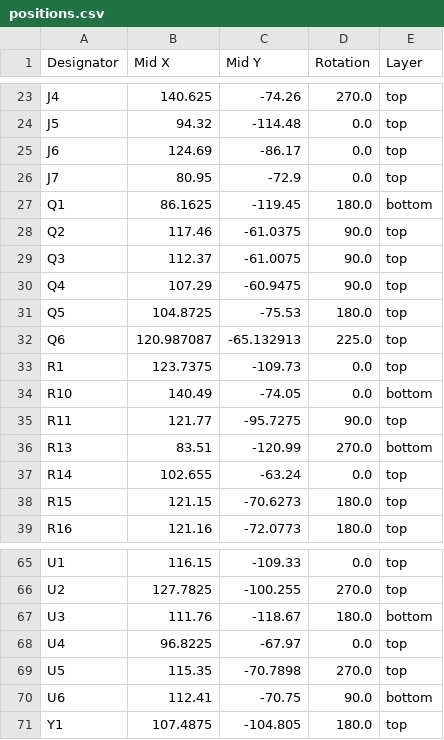
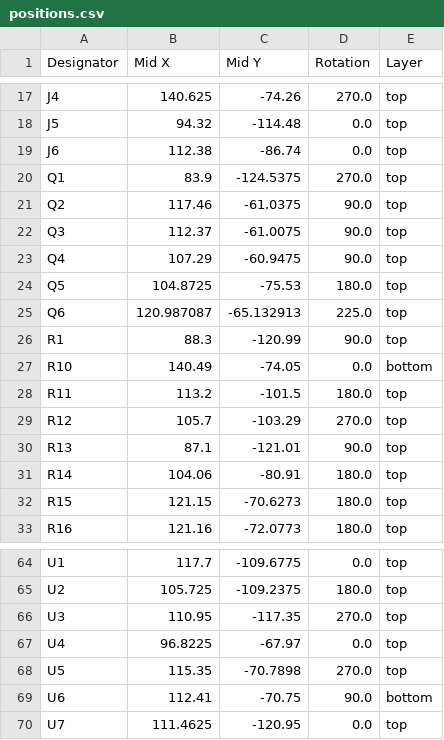
Before and after one commit to epc1220/pill_dispenser, a CSV file: mainboard_v2/production/positions.csv, drawn as a sheet; only a part is shown, gaps mark what is left out; removed rows and columns are numbered as before the commit, all else as after; the diff covers the shown part only; the diff names each change by its address in the sheet, - before the commit and + after, or states it on an @@ line.

```diff
--- a/mainboard_v2/production/positions.csv
+++ b/mainboard_v2/production/positions.csv
-B19 (Mid X): 124.69
+B19 (Mid X): 112.38
-C19 (Mid Y): -86.17
+C19 (Mid Y): -86.74
-row 26: J7 | 80.95 | -72.9 | 0.0 | top
-B20 (Mid X): 86.1625
+B20 (Mid X): 83.9
-C20 (Mid Y): -119.45
+C20 (Mid Y): -124.5375
-D20 (Rotation): 180.0
+D20 (Rotation): 270.0
-E20 (Layer): bottom
+E20 (Layer): top
-B26 (Mid X): 123.7375
+B26 (Mid X): 88.3
-C26 (Mid Y): -109.73
+C26 (Mid Y): -120.99
-D26 (Rotation): 0.0
+D26 (Rotation): 90.0
-B28 (Mid X): 121.77
+B28 (Mid X): 113.2
-C28 (Mid Y): -95.7275
+C28 (Mid Y): -101.5
-D28 (Rotation): 90.0
+D28 (Rotation): 180.0
+row 29: R12 | 105.7 | -103.29 | 270.0 | top
-B30 (Mid X): 83.51
+B30 (Mid X): 87.1
-C30 (Mid Y): -120.99
+C30 (Mid Y): -121.01
-D30 (Rotation): 270.0
+D30 (Rotation): 90.0
-E30 (Layer): bottom
+E30 (Layer): top
-B31 (Mid X): 102.655
+B31 (Mid X): 104.06
-C31 (Mid Y): -63.24
+C31 (Mid Y): -80.91
-D31 (Rotation): 0.0
+D31 (Rotation): 180.0
-B64 (Mid X): 116.15
+B64 (Mid X): 117.7
-C64 (Mid Y): -109.33
+C64 (Mid Y): -109.6775
-B65 (Mid X): 127.7825
+B65 (Mid X): 105.725
-C65 (Mid Y): -100.255
+C65 (Mid Y): -109.2375
-D65 (Rotation): 270.0
+D65 (Rotation): 180.0
-B66 (Mid X): 111.76
+B66 (Mid X): 110.95
-C66 (Mid Y): -118.67
+C66 (Mid Y): -117.35
-D66 (Rotation): 180.0
+D66 (Rotation): 270.0
-E66 (Layer): bottom
+E66 (Layer): top
-row 71: Y1 | 107.4875 | -104.805 | 180.0 | top
+row 70: U7 | 111.4625 | -120.95 | 0.0 | top
```
Also changed, not shown: 9 added rows, 10 removed rows and 53 edited cells elsewhere in this file, mainboard_v2/production/bom.csv, mainboard_v2/production/designators.csv, 32 other files.
